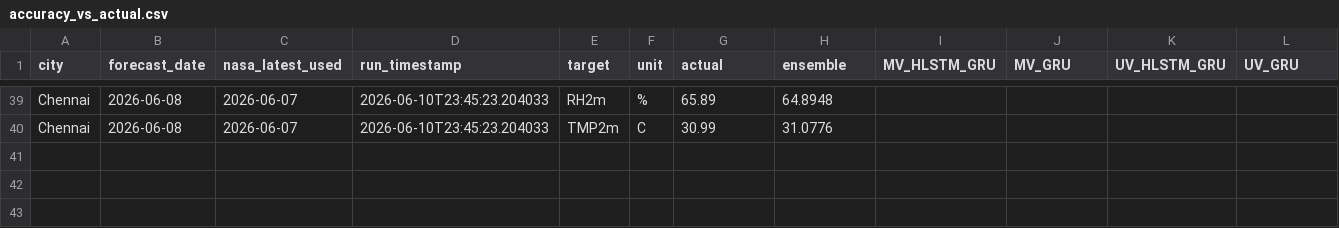
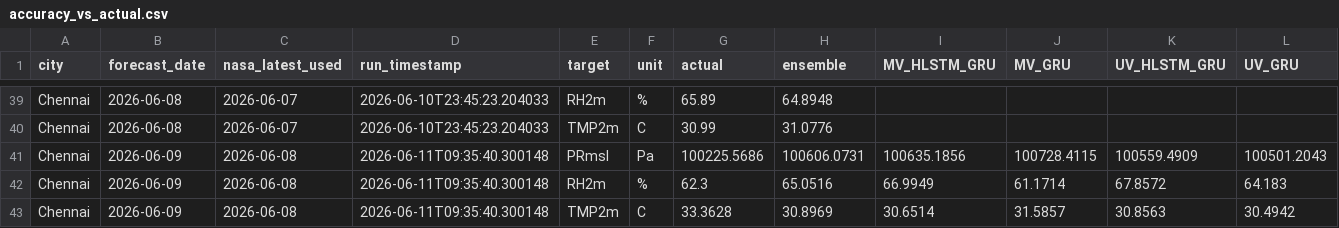
Before and after one commit to souravk03/weather-multicity-data, a CSV file: data/Chennai/accuracy_vs_actual.csv, drawn as a sheet; only a part is shown, gaps mark what is left out; rows hold the shown columns only; the diff names each change by its address in the sheet, - before the commit and + after, or states it on an @@ line.

Commit message:
forecast-bot: daily run 2026-06-11

```diff
--- a/data/Chennai/accuracy_vs_actual.csv
+++ b/data/Chennai/accuracy_vs_actual.csv
+row 41: Chennai | 2026-06-09 | 2026-06-08 | 2026-06-11T09:35:40.300148 | PRmsl | Pa | 100225.5686 | 100606.0731 | 100635.1856 | 100728.4115 | 100559.4909 | 100501.2043
+row 42: Chennai | 2026-06-09 | 2026-06-08 | 2026-06-11T09:35:40.300148 | RH2m | % | 62.3 | 65.0516 | 66.9949 | 61.1714 | 67.8572 | 64.183
+row 43: Chennai | 2026-06-09 | 2026-06-08 | 2026-06-11T09:35:40.300148 | TMP2m | C | 33.3628 | 30.8969 | 30.6514 | 31.5857 | 30.8563 | 30.4942
```
